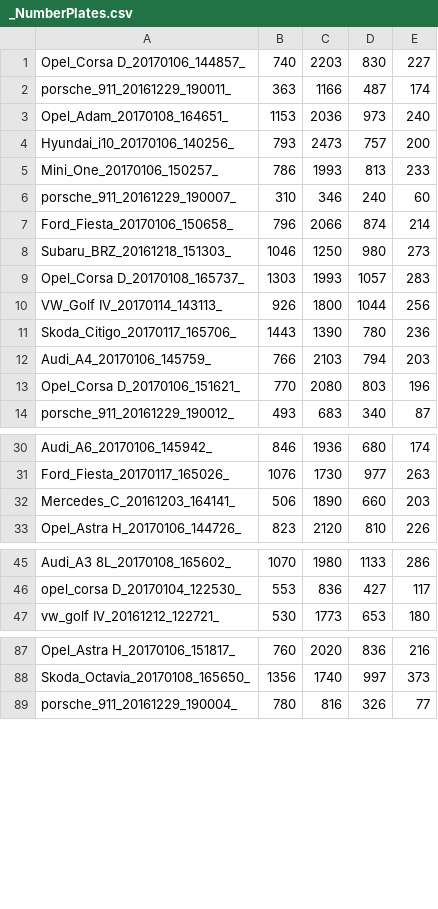
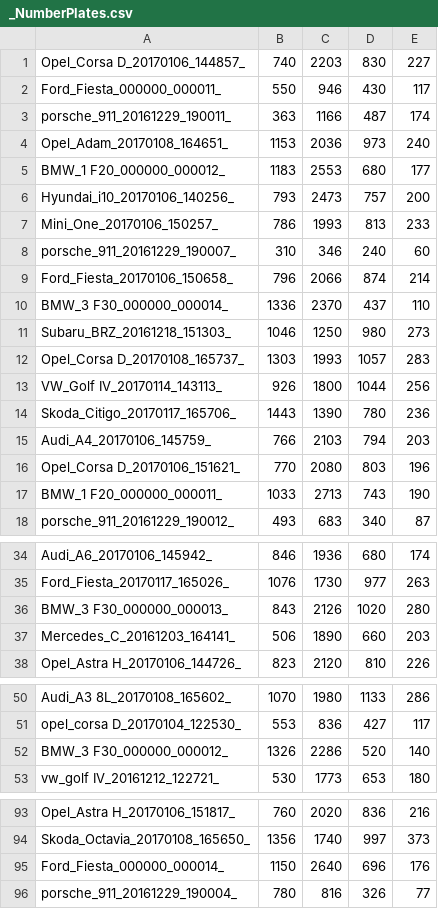
Before and after one commit to apswe/VehicleData, a CSV file: _NumberPlates.csv, drawn as a sheet; only a part is shown, gaps mark what is left out; the diff covers the shown part only.

```diff
--- a/_NumberPlates.csv
+++ b/_NumberPlates.csv
@@ -1,4 +1,6 @@
 Opel_Corsa D_20170106_144857_;740;2203;830;227
+Ford_Fiesta_000000_000011_;550;946;430;117
 porsche_911_20161229_190011_;363;1166;487;174
 Opel_Adam_20170108_164651_;1153;2036;973;240
+BMW_1 F20_000000_000012_;1183;2553;680;177
 Hyundai_i10_20170106_140256_;793;2473;757;200
@@ -7,2 +9,3 @@ porsche_911_20161229_190007_;310;346;240;60
 Ford_Fiesta_20170106_150658_;796;2066;874;214
+BMW_3 F30_000000_000014_;1336;2370;437;110
 Subaru_BRZ_20161218_151303_;1046;1250;980;273
@@ -13,2 +16,3 @@ Audi_A4_20170106_145759_;766;2103;794;203
 Opel_Corsa D_20170106_151621_;770;2080;803;196
+BMW_1 F20_000000_000011_;1033;2713;743;190
 porsche_911_20161229_190012_;493;683;340;87
@@ -31,2 +35,3 @@ Audi_A6_20170106_145942_;846;1936;680;174
 Ford_Fiesta_20170117_165026_;1076;1730;977;263
+BMW_3 F30_000000_000013_;843;2126;1020;280
 Mercedes_C_20161203_164141_;506;1890;660;203
@@ -46,2 +51,3 @@ Audi_A3 8L_20170108_165602_;1070;1980;1133;286
 opel_corsa D_20170104_122530_;553;836;427;117
+BMW_3 F30_000000_000012_;1326;2286;520;140
 vw_golf IV_20161212_122721_;530;1773;653;180
@@ -88,2 +94,3 @@ Opel_Astra H_20170106_151817_;760;2020;836;216
 Skoda_Octavia_20170108_165650_;1356;1740;997;373
+Ford_Fiesta_000000_000014_;1150;2640;696;176
 porsche_911_20161229_190004_;780;816;326;77
```
Also changed, not shown: 4 added rows elsewhere in this file, 6 other files.
